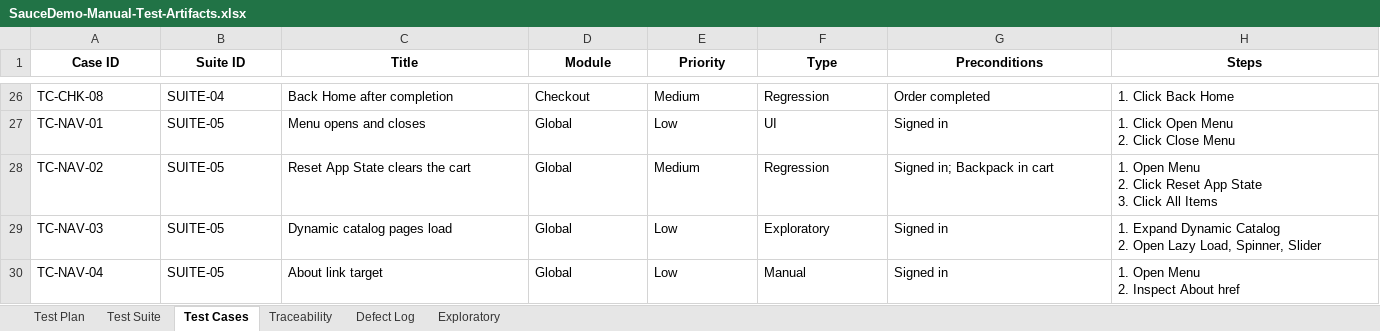
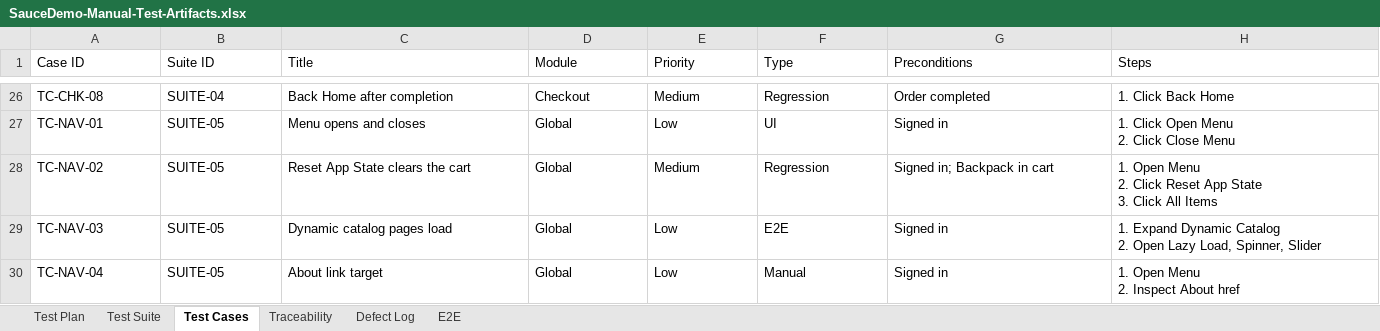
Before and after one commit to sharif-jobayed/playwright-qa-framework, an Excel workbook: artifacts/manual-testing/SauceDemo-Manual-Test-Artifacts.xlsx, sheet Test Cases, drawn as a sheet; only a part is shown, gaps mark what is left out; values as stored, in another font and other column widths than the file's, no borders; the diff covers the shown part only; the diff names each change by its address in the sheet, - before the commit and + after, or states it on an @@ line.

Commit message:
docs: rename exploratory testing to E2E across plan and artifacts

```diff
--- a/artifacts/manual-testing/SauceDemo-Manual-Test-Artifacts.xlsx (sheet Test Cases)
+++ b/artifacts/manual-testing/SauceDemo-Manual-Test-Artifacts.xlsx (sheet Test Cases)
-sheet tab: Exploratory
+sheet tab: E2E
@@ A1:H1 bold: on → off, alignment: center → left @@
-F29 (Type): Exploratory
+F29 (Type): E2E
```
Also changed, not shown: cell formats elsewhere in this sheet, sheet Defect Log, sheet Test Suite, sheet E2E, sheet Test Plan, sheet Traceability, 3 other files.
